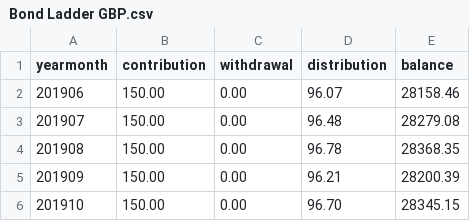
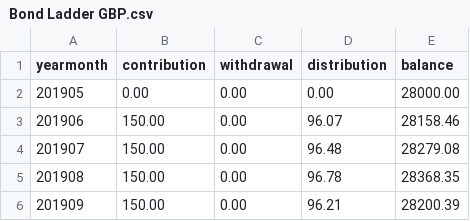
Before and after one commit to fabricetriboix/investment-tracker, a CSV file: examples/Bond Ladder GBP.csv, drawn as a sheet; only a part is shown; the shorter side is filled out with more unchanged rows.

```diff
--- a/examples/Bond Ladder GBP.csv
+++ b/examples/Bond Ladder GBP.csv
@@ -1,2 +1,3 @@
 yearmonth,contribution,withdrawal,distribution,balance
+201905,0.00,0.00,0.00,28000.00
 201906,150.00,0.00,96.07,28158.46
```
Also changed, not shown: examples/Canada TFSA CAD.csv, examples/Euro Savings EUR.csv, 23 other files.
